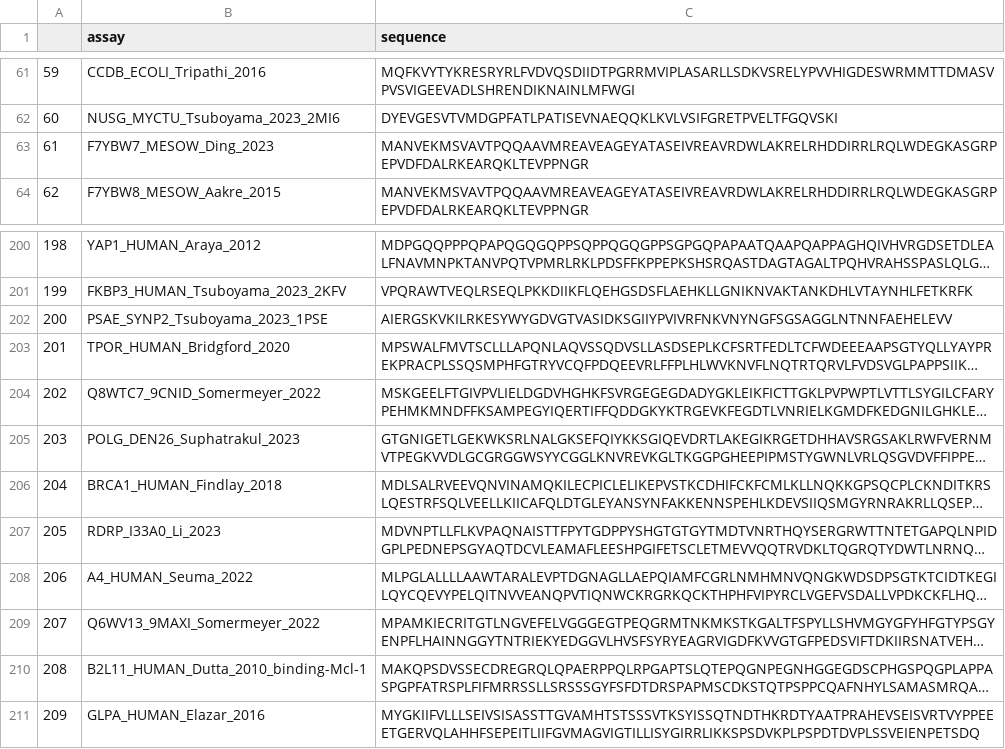
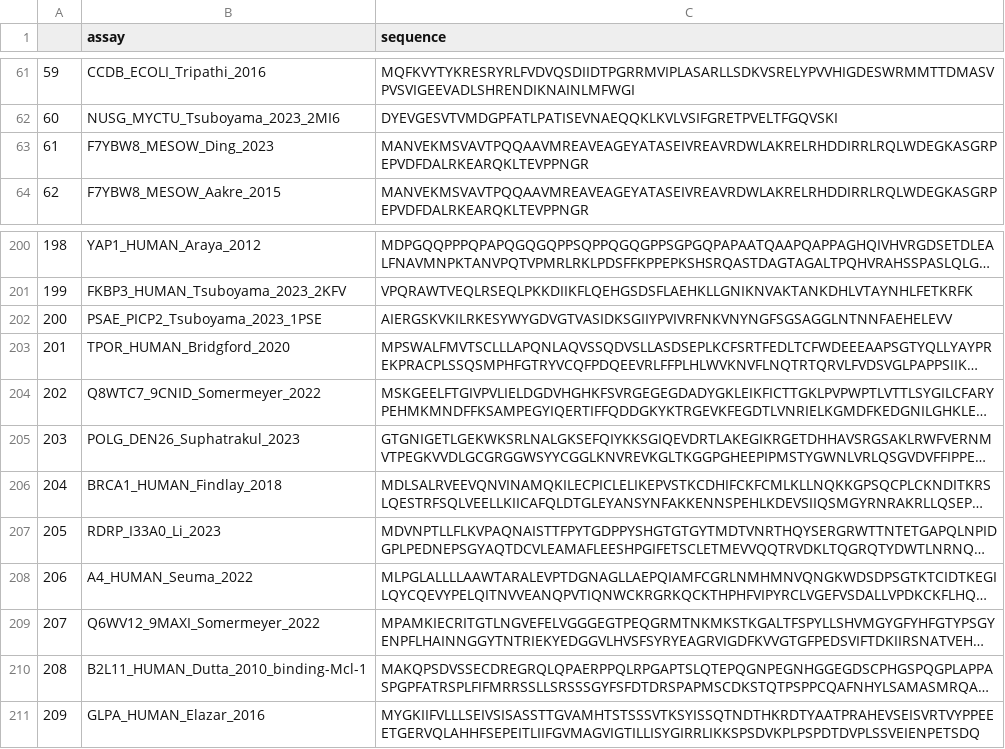
Before and after one commit to fteufel/PRIMO, a CSV file: data/all_wt.csv, drawn as a sheet; only a part is shown, gaps mark what is left out; long unchanged cells end in …; the diff names each change by its address in the sheet, - before the commit and + after, or states it on an @@ line.

Commit message:
update data

```diff
--- a/data/all_wt.csv
+++ b/data/all_wt.csv
-B63 (assay): F7YBW7_MESOW_Ding_2023
+B63 (assay): F7YBW8_MESOW_Ding_2023
-B202 (assay): PSAE_SYNP2_Tsuboyama_2023_1PSE
+B202 (assay): PSAE_PICP2_Tsuboyama_2023_1PSE
-B209 (assay): Q6WV13_9MAXI_Somermeyer_2022
+B209 (assay): Q6WV12_9MAXI_Somermeyer_2022
```
Also changed, not shown: data/DMS_overview.tsv, 1 other file.
